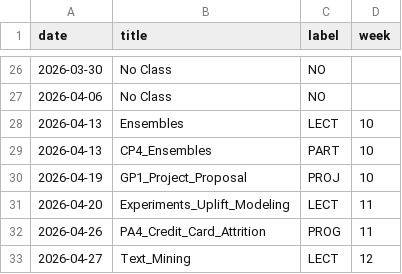
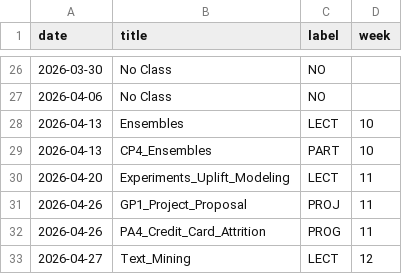
Before and after one commit to dcyoung23/msba511, a CSV file: docs/data/course_calendar.csv, drawn as a sheet; only a part is shown, gaps mark what is left out; removed rows and columns are numbered as before the commit, all else as after; the diff names each change by its address in the sheet, - before the commit and + after, or states it on an @@ line.

Commit message:
Calendar updates

```diff
--- a/docs/data/course_calendar.csv
+++ b/docs/data/course_calendar.csv
-row 30: 2026-04-19 | GP1_Project_Proposal | PROJ | 10
+row 31: 2026-04-26 | GP1_Project_Proposal | PROJ | 11
```
